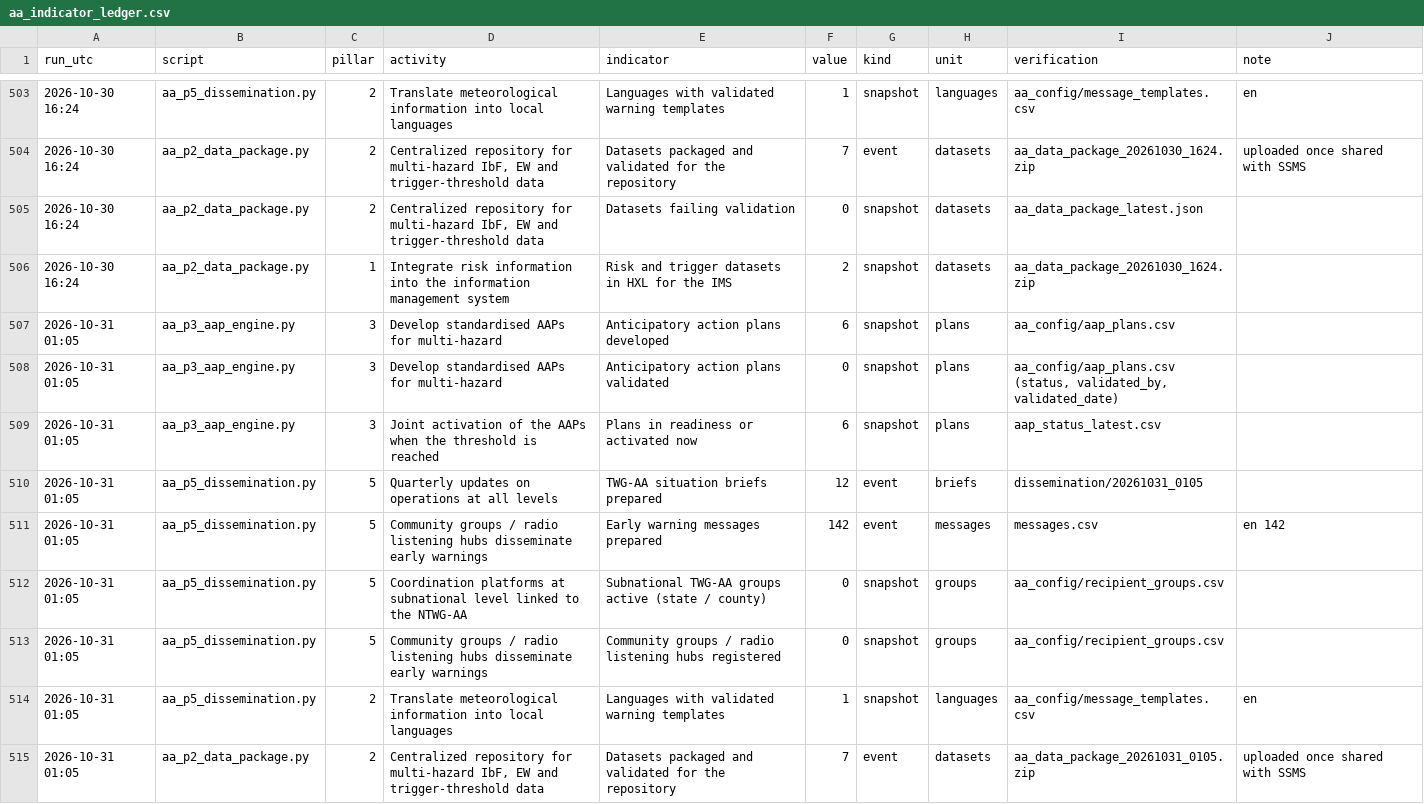
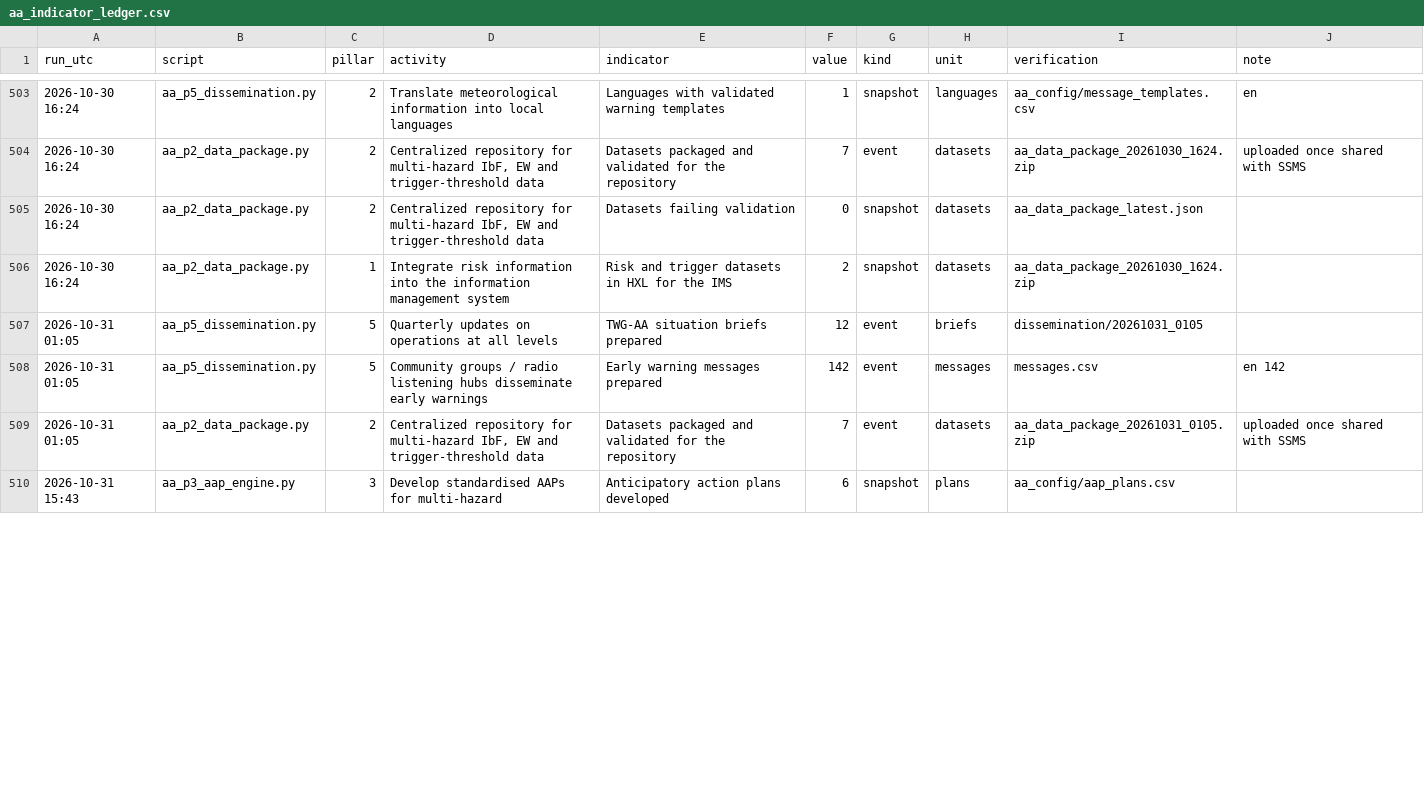
Before and after one commit to Penuelabi/altimetry-nightly, a CSV file: aa_out/aa_indicator_ledger.csv, drawn as a sheet; only a part is shown, gaps mark what is left out; the diff covers the shown part only.

```diff
--- a/aa_out/aa_indicator_ledger.csv
+++ b/aa_out/aa_indicator_ledger.csv
@@ -506,10 +506,5 @@ run_utc,script,pillar,activity,indicator,value,kind,unit,verification,note
 2026-10-30 16:24,aa_p2_data_package.py,1,Integrate risk information into the information management system,Risk and trigger datasets in HXL for the IMS,2,snapshot,datasets,aa_data_package_20261030_1624.zip,
-2026-10-31 01:05,aa_p3_aap_engine.py,3,Develop standardised AAPs for multi-hazard,Anticipatory action plans developed,6,snapshot,plans,aa_config/aap_plans.csv,
-2026-10-31 01:05,aa_p3_aap_engine.py,3,Develop standardised AAPs for multi-hazard,Anticipatory action plans validated,0,snapshot,plans,"aa_config/aap_plans.csv (status, validated_by, validated_date)",
-2026-10-31 01:05,aa_p3_aap_engine.py,3,Joint activation of the AAPs when the threshold is reached,Plans in readiness or activated now,6,snapshot,plans,aap_status_latest.csv,
 2026-10-31 01:05,aa_p5_dissemination.py,5,Quarterly updates on operations at all levels,TWG-AA situation briefs prepared,12,event,briefs,dissemination/20261031_0105,
 2026-10-31 01:05,aa_p5_dissemination.py,5,Community groups / radio listening hubs disseminate early warnings,Early warning messages prepared,142,event,messages,messages.csv,en 142
-2026-10-31 01:05,aa_p5_dissemination.py,5,Coordination platforms at subnational level linked to the NTWG-AA,Subnational TWG-AA groups active (state / county),0,snapshot,groups,aa_config/recipient_groups.csv,
-2026-10-31 01:05,aa_p5_dissemination.py,5,Community groups / radio listening hubs disseminate early warnings,Community groups / radio listening hubs registered,0,snapshot,groups,aa_config/recipient_groups.csv,
-2026-10-31 01:05,aa_p5_dissemination.py,2,Translate meteorological information into local languages,Languages with validated warning templates,1,snapshot,languages,aa_config/message_templates.csv,en
 2026-10-31 01:05,aa_p2_data_package.py,2,"Centralized repository for multi-hazard IbF, EW and trigger-threshold data",Datasets packaged and validated for the repository,7,event,datasets,aa_data_package_20261031_0105.zip,uploaded once shared with SSMS
+2026-10-31 15:43,aa_p3_aap_engine.py,3,Develop standardised AAPs for multi-hazard,Anticipatory action plans developed,6,snapshot,plans,aa_config/aap_plans.csv,
```
Also changed, not shown: 8 added rows and 3 edited cells elsewhere in this file, aa_out/aap_rule_variables.csv, aa_out/county_gauge_options.csv, 21 other files.
